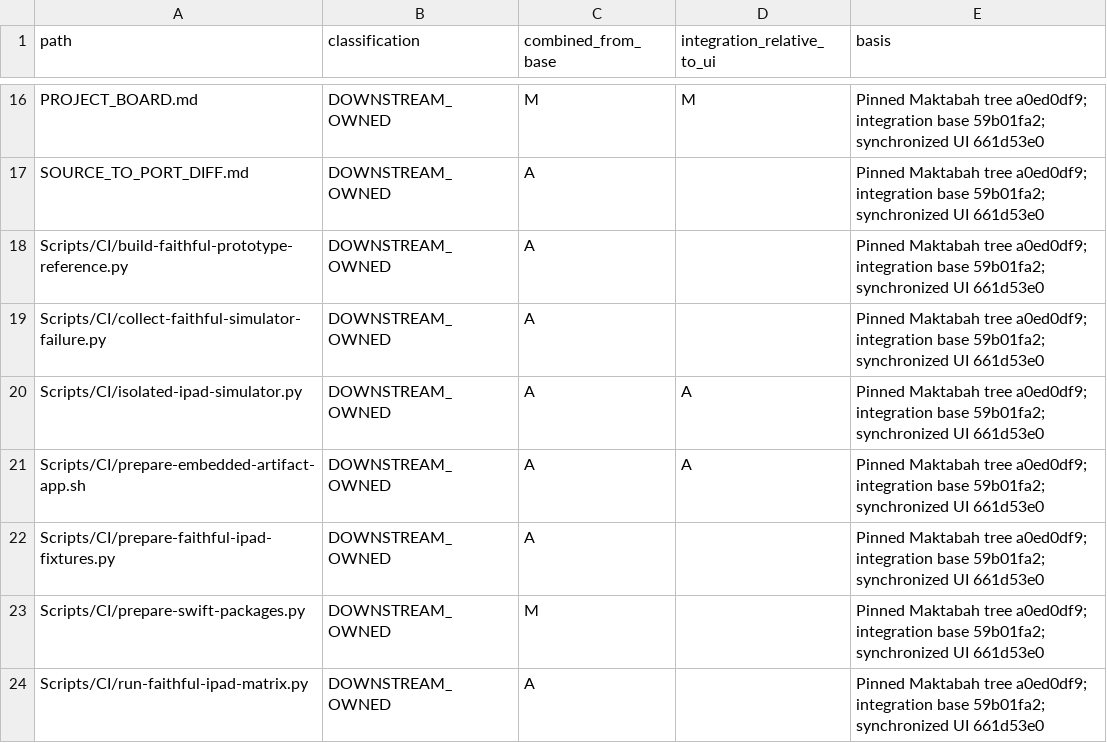
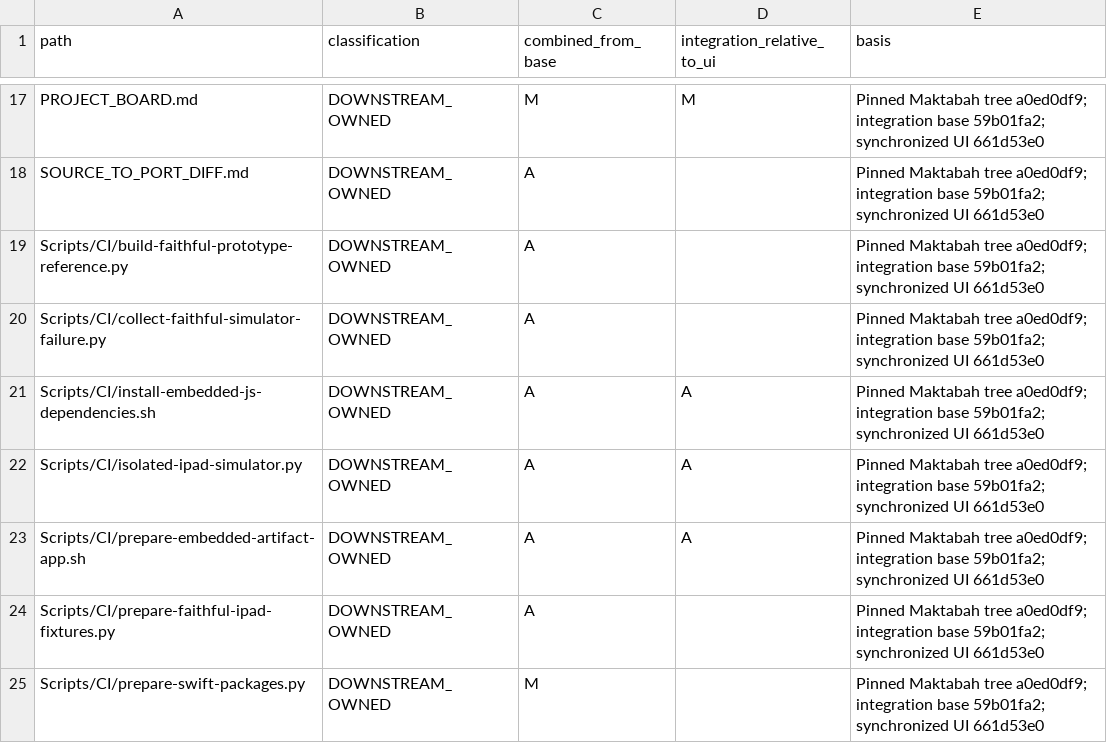
Before and after one commit to davidpovarsky/Maktabah, a CSV file: docs/implementation/otzaria-native-20261104/file-provenance.csv, drawn as a sheet; only a part is shown, gaps mark what is left out; the shorter side is filled out with more unchanged rows; the diff covers the shown part only.

```diff
--- a/docs/implementation/otzaria-native-20261104/file-provenance.csv
+++ b/docs/implementation/otzaria-native-20261104/file-provenance.csv
@@ -19,2 +20,3 @@ Scripts/CI/build-faithful-prototype-reference.py,DOWNSTREAM_OWNED,A,,Pinned Makt
 Scripts/CI/collect-faithful-simulator-failure.py,DOWNSTREAM_OWNED,A,,Pinned Maktabah tree a0ed0df9; integration base 59b01fa2; synchronized UI 661d53e0
+Scripts/CI/install-embedded-js-dependencies.sh,DOWNSTREAM_OWNED,A,A,Pinned Maktabah tree a0ed0df9; integration base 59b01fa2; synchronized UI 661d53e0
 Scripts/CI/isolated-ipad-simulator.py,DOWNSTREAM_OWNED,A,A,Pinned Maktabah tree a0ed0df9; integration base 59b01fa2; synchronized UI 661d53e0
```
Also changed, not shown: 7 added rows and 1 edited cell elsewhere in this file, 8 other files.
